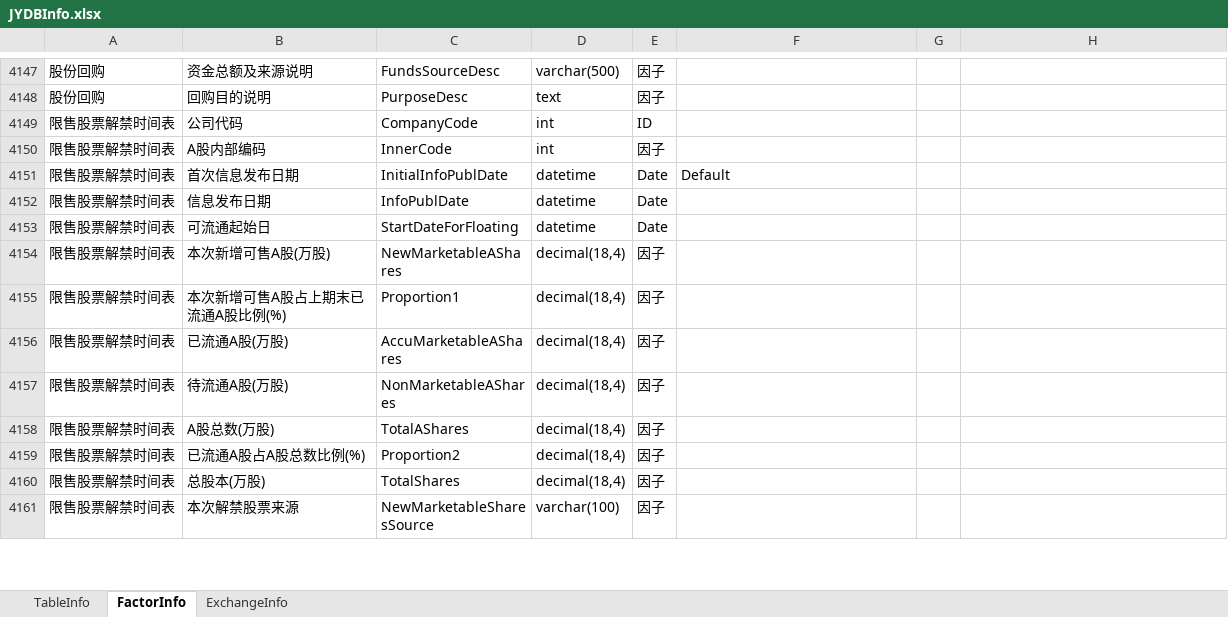
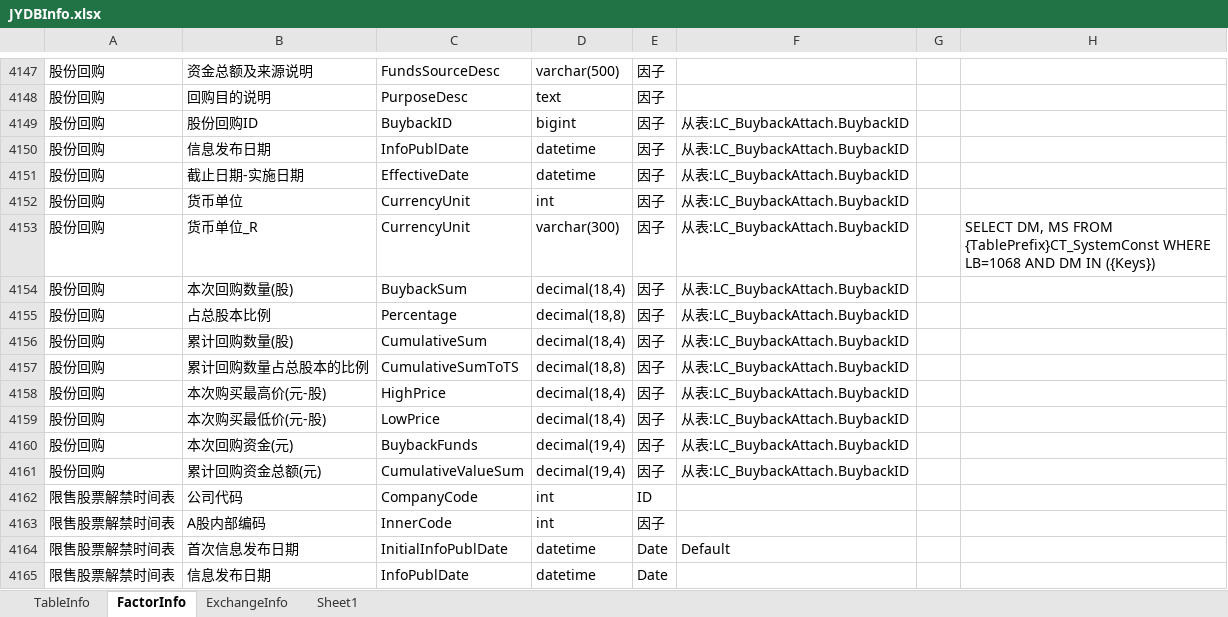
Before and after one commit to sn0wfree/QuantStudio, an Excel workbook: QuantStudio/Resource/JYDBInfo.xlsx, sheet FactorInfo, drawn as a sheet; only a part is shown, gaps mark what is left out; the shorter side is filled out with more unchanged rows; values as stored, in another font and other column widths than the file's, no borders; the diff names each change by its address in the sheet, - before the commit and + after, or states it on an @@ line.

```diff
--- a/QuantStudio/Resource/JYDBInfo.xlsx (sheet FactorInfo)
+++ b/QuantStudio/Resource/JYDBInfo.xlsx (sheet FactorInfo)
+sheet tab: Sheet1
+row 4149: 股份回购 | 股份回购ID | BuybackID | bigint | 因子 | 从表:LC_BuybackAttach.BuybackID
+row 4150: 股份回购 | 信息发布日期 | InfoPublDate | datetime | 因子 | 从表:LC_BuybackAttach.BuybackID
+row 4151: 股份回购 | 截止日期-实施日期 | EffectiveDate | datetime | 因子 | 从表:LC_BuybackAttach.BuybackID
+row 4152: 股份回购 | 货币单位 | CurrencyUnit | int | 因子 | 从表:LC_BuybackAttach.BuybackID
+row 4153: 股份回购 | 货币单位_R | CurrencyUnit | varchar(300) | 因子 | 从表:LC_BuybackAttach.BuybackID |  | SELECT DM, MS FROM {TablePrefix}CT_SystemConst WHERE LB=1068 AND DM IN ({Keys})
+row 4154: 股份回购 | 本次回购数量(股) | BuybackSum | decimal(18,4) | 因子 | 从表:LC_BuybackAttach.BuybackID
+row 4155: 股份回购 | 占总股本比例 | Percentage | decimal(18,8) | 因子 | 从表:LC_BuybackAttach.BuybackID
+row 4156: 股份回购 | 累计回购数量(股) | CumulativeSum | decimal(18,4) | 因子 | 从表:LC_BuybackAttach.BuybackID
+row 4157: 股份回购 | 累计回购数量占总股本的比例 | CumulativeSumToTS | decimal(18,8) | 因子 | 从表:LC_BuybackAttach.BuybackID
+row 4158: 股份回购 | 本次购买最高价(元-股) | HighPrice | decimal(18,4) | 因子 | 从表:LC_BuybackAttach.BuybackID
+row 4159: 股份回购 | 本次购买最低价(元-股) | LowPrice | decimal(18,4) | 因子 | 从表:LC_BuybackAttach.BuybackID
+row 4160: 股份回购 | 本次回购资金(元) | BuybackFunds | decimal(19,4) | 因子 | 从表:LC_BuybackAttach.BuybackID
+row 4161: 股份回购 | 累计回购资金总额(元) | CumulativeValueSum | decimal(19,4) | 因子 | 从表:LC_BuybackAttach.BuybackID
```
Also changed, not shown: 1 other file.
